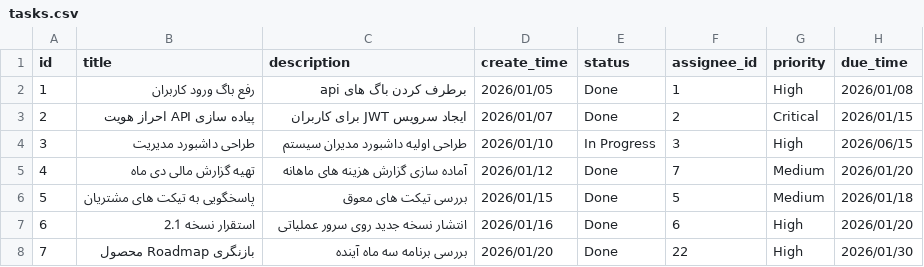
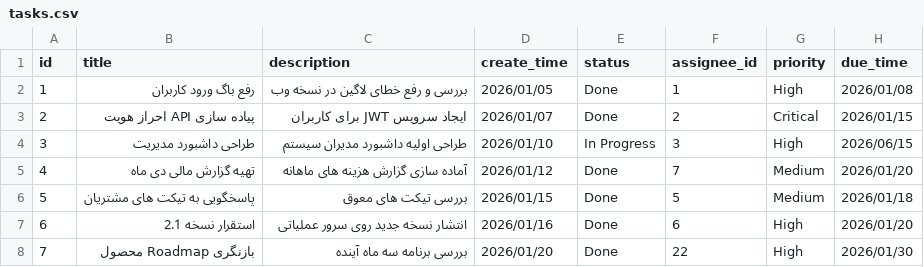
Before and after one commit to ARVIN-B/dena, a CSV file: data/tasks.csv, drawn as a sheet; only a part is shown.

```diff
--- a/data/tasks.csv
+++ b/data/tasks.csv
@@ -1,3 +1,3 @@
 id,title,description,create_time,status,assignee_id,priority,due_time
-1,رفع باگ ورود کاربران,برطرف کردن باگ های api,2026/01/05,Done,1,High,2026/01/08
+1,رفع باگ ورود کاربران,بررسی و رفع خطای لاگین در نسخه وب,2026/01/05,Done,1,High,2026/01/08
 2,پیاده سازی API احراز هویت,ایجاد سرویس JWT برای کاربران,2026/01/07,Done,2,Critical,2026/01/15
```
Also changed, not shown: 7 other files.
